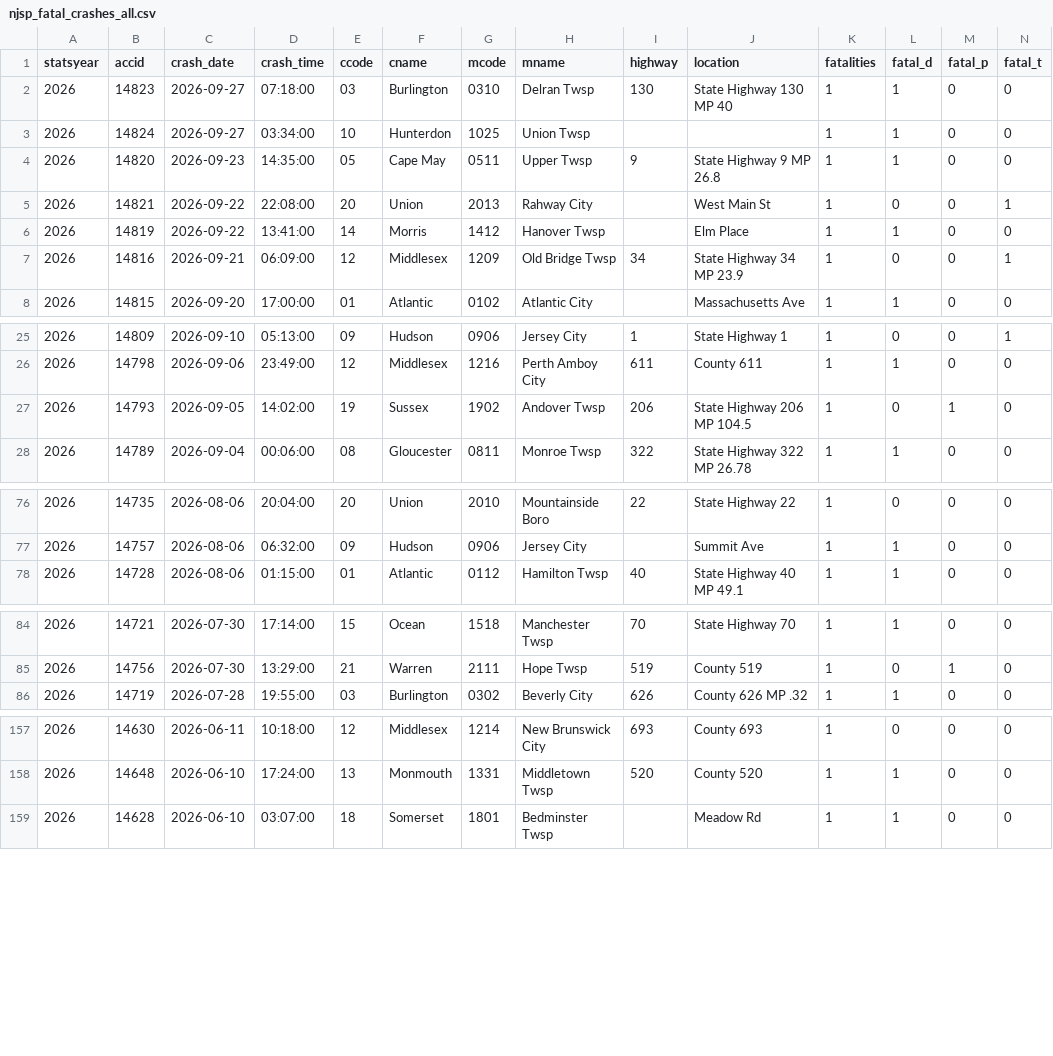
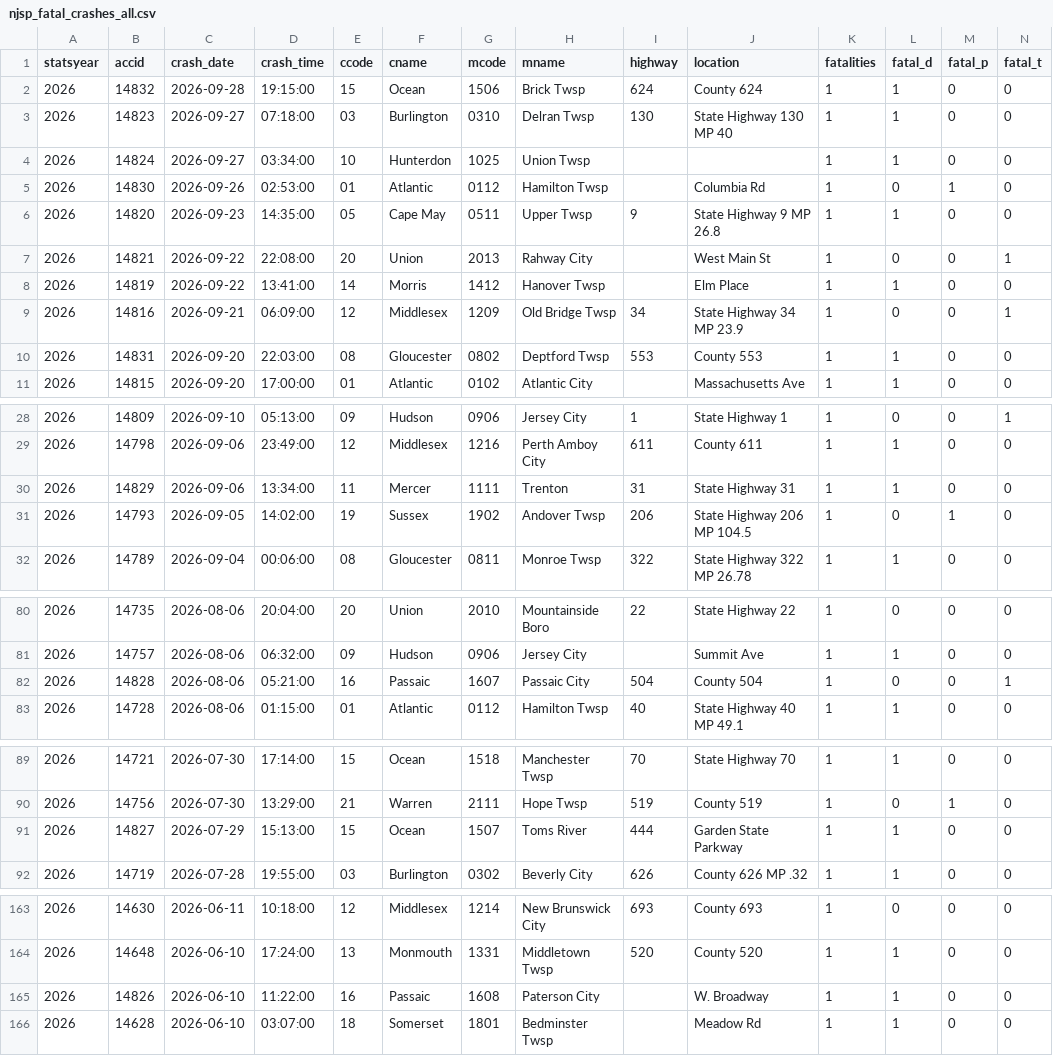
Before and after one commit to unneccesary-roughage/nj-crashes, a CSV file: exports/njsp_fatal_crashes_all.csv, drawn as a sheet; only a part is shown, gaps mark what is left out; rows hold the shown columns only; the diff covers the shown part only; the diff names each change by its address in the sheet, - before the commit and + after, or states it on an @@ line.

```diff
--- a/exports/njsp_fatal_crashes_all.csv
+++ b/exports/njsp_fatal_crashes_all.csv
+row 2: 2026 | 14832 | 2026-09-28 | 19:15:00 | 15 | Ocean | 1506 | Brick Twsp | 624 | County 624 | 1 | 1 | 0 | 0
+row 5: 2026 | 14830 | 2026-09-26 | 02:53:00 | 01 | Atlantic | 0112 | Hamilton Twsp |  | Columbia Rd | 1 | 0 | 1 | 0
+row 10: 2026 | 14831 | 2026-09-20 | 22:03:00 | 08 | Gloucester | 0802 | Deptford Twsp | 553 | County 553 | 1 | 1 | 0 | 0
+row 30: 2026 | 14829 | 2026-09-06 | 13:34:00 | 11 | Mercer | 1111 | Trenton | 31 | State Highway 31 | 1 | 1 | 0 | 0
+row 82: 2026 | 14828 | 2026-08-06 | 05:21:00 | 16 | Passaic | 1607 | Passaic City | 504 | County 504 | 1 | 0 | 0 | 1
+row 91: 2026 | 14827 | 2026-07-29 | 15:13:00 | 15 | Ocean | 1507 | Toms River | 444 | Garden State Parkway | 1 | 1 | 0 | 0
+row 165: 2026 | 14826 | 2026-06-10 | 11:22:00 | 16 | Passaic | 1608 | Paterson City |  | W. Broadway | 1 | 1 | 0 | 0
```
Also changed, not shown: 2 edited cells elsewhere in this file, exports/njsp_monthly_totals_by_year.csv, 4 other files.
